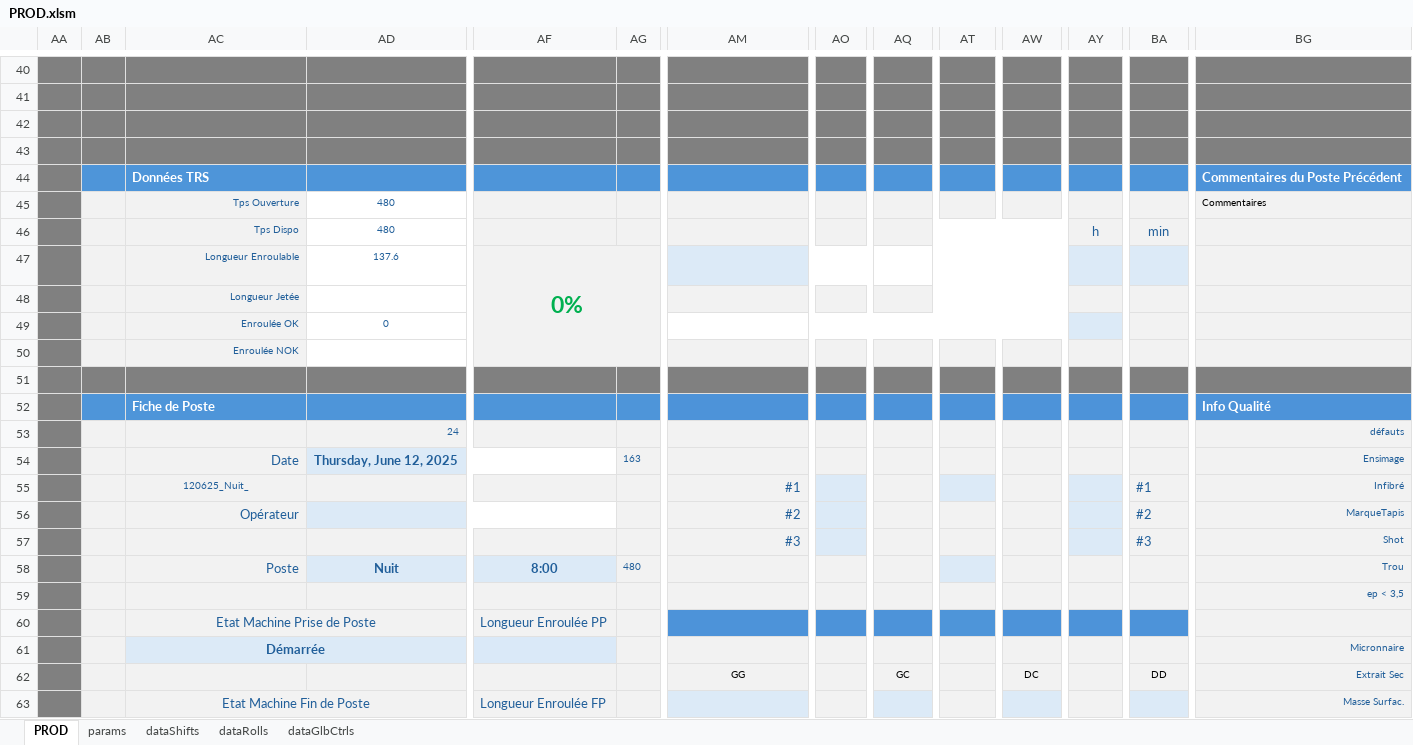
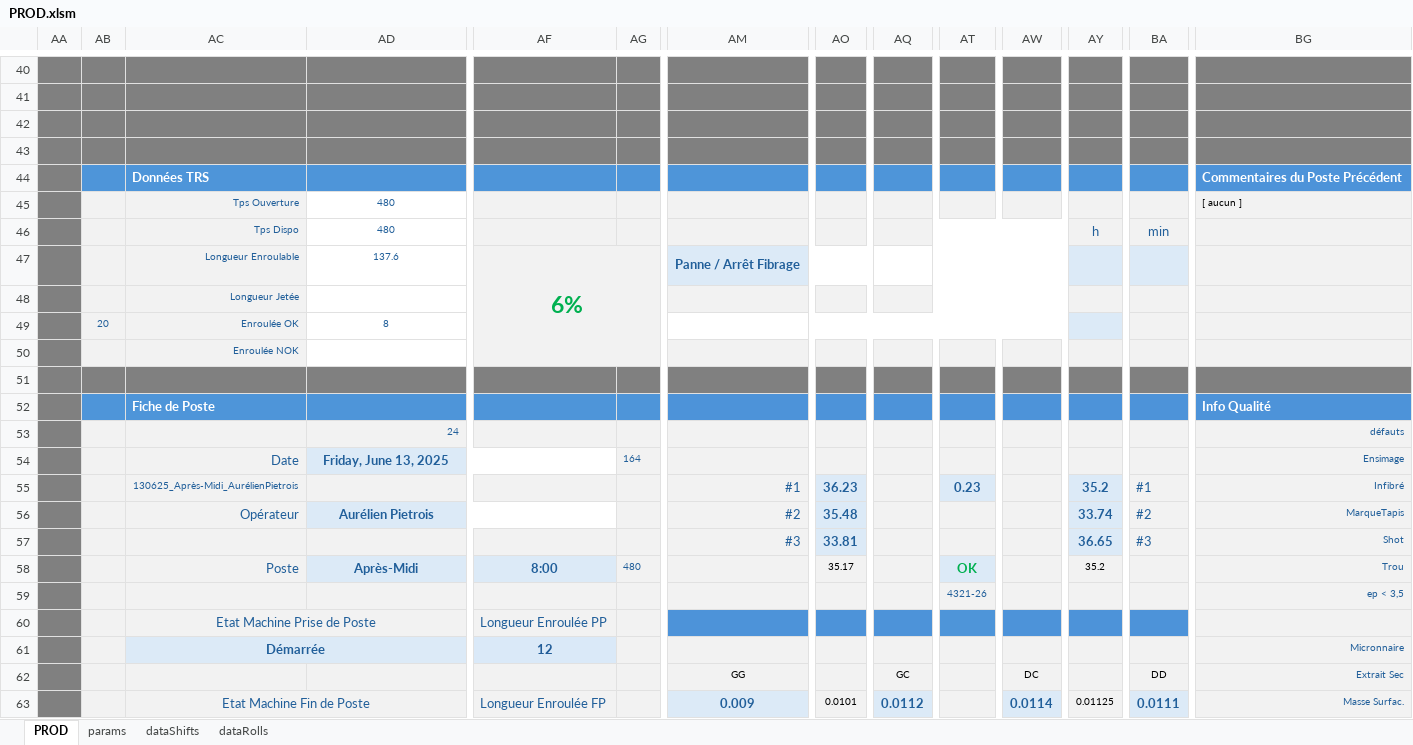
Before and after one commit to NicoWithManyO/Ligne-G, an Excel workbook: PROD.xlsm, sheet PROD, drawn as a sheet; only a part is shown, gaps mark what is left out; values as stored, in another font and other column widths than the file's, no borders; charts and pictures and conditional formats not drawn; removed rows and columns are numbered as before the commit, all else as after; rows hold the shown columns only; the diff covers the shown part only; the diff names each change by its address in the sheet, - before the commit and + after, or states it on an @@ line.

```diff
--- a/PROD.xlsm (sheet PROD)
+++ b/PROD.xlsm (sheet PROD)
-sheet tab: dataGlbCtrls
-BG45: Commentaires
+BG45: [ aucun ]
-AF47: 0%
+AF47: 6%
-AM47: (empty)
+AM47: Panne / Arrêt Fibrage
-AB49: (empty)
+AB49: 20
-AD49: 0
+AD49: 8
-row 50:  |  | Enroulée NOK
+row 50:  |  | Enroulée NOK
-AD54: Thursday, June 12, 2025
+AD54: Friday, June 13, 2025
-AG54: 163
+AG54: 164
-AC55: 120625_Nuit_
+AC55: 130625_Après-Midi_AurélienPietrois
-AO55: (empty)
+AO55: 36.23
-AT55: (empty)
+AT55: 0.23
-AY55: (empty)
+AY55: 35.2
-AD56: (empty)
+AD56: Aurélien Pietrois
-AO56: (empty)
+AO56: 35.48
-AY56: (empty)
+AY56: 33.74
-AO57: (empty)
+AO57: 33.81
-AY57: (empty)
+AY57: 36.65
-AD58: Nuit
+AD58: Après-Midi
-AO58: (empty)
+AO58: 35.17
-AT58: (empty)
+AT58: OK
-AY58: (empty)
+AY58: 35.2
-AT59: (empty)
+AT59: 4321-26
-AF61: (empty)
+AF61: 12
-AM63: (empty)
+AM63: 0.009
-AO63: (empty)
+AO63: 0.0101
-AQ63: (empty)
+AQ63: 0.0112
-AW63: (empty)
+AW63: 0.0114
-AY63: (empty)
+AY63: 0.01125
-BA63: (empty)
+BA63: 0.0111
```
Also changed, not shown: 6 added rows, 7 removed rows, 24 edited cells and cell formats elsewhere in this sheet, sheet dataRolls, sheet dataShifts, sheet params, formulas that keep their value, charts or pictures, 2 other files.
